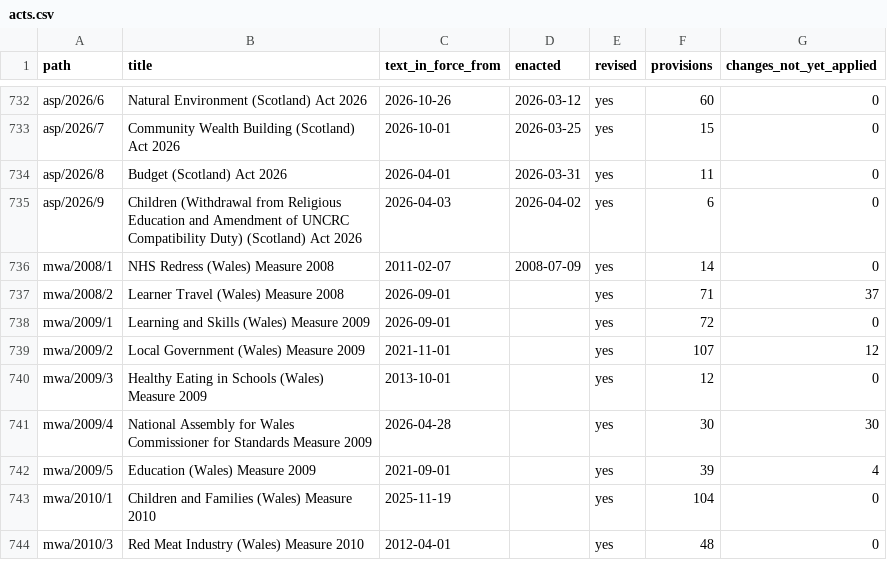
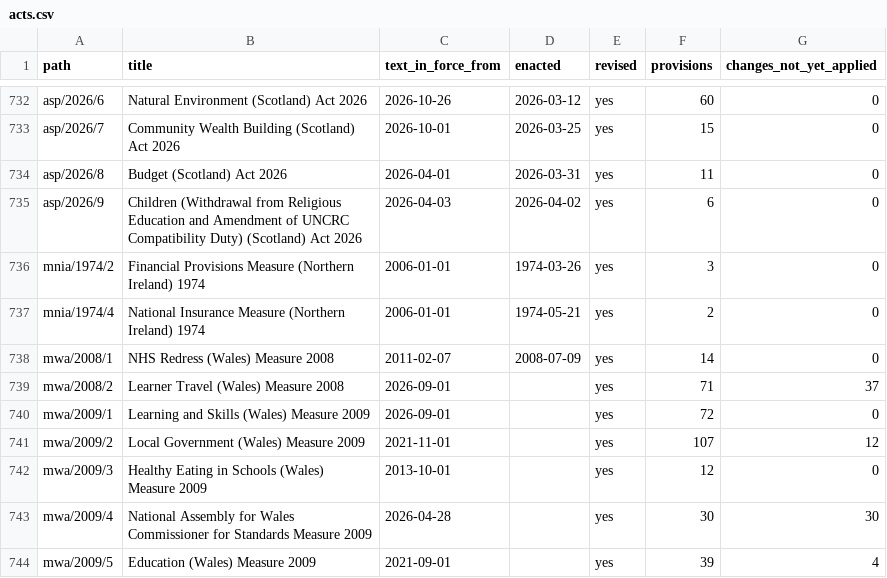
Before and after one commit to lexifina/united-kingdom-law, a CSV file: data/acts.csv, drawn as a sheet; only a part is shown, gaps mark what is left out; the shorter side is filled out with more unchanged rows.

Commit message:
Docs: 4375 Acts in force as current text; data/acts.csv lists them
README says what the new Act folders hold and how they are dated; corpus.json describes the record.

```diff
--- a/data/acts.csv
+++ b/data/acts.csv
@@ -736,2 +736,4 @@ asp/2026/8,Budget (Scotland) Act 2026,2026-04-01,2026-03-31,yes,11,0
 asp/2026/9,Children (Withdrawal from Religious Education and Amendment of UNCRC Compatibility Duty) (Scotland) Act 2026,2026-04-03,2026-04-02,yes,6,0
+mnia/1974/2,Financial Provisions Measure (Northern Ireland) 1974,2006-01-01,1974-03-26,yes,3,0
+mnia/1974/4,National Insurance Measure (Northern Ireland) 1974,2006-01-01,1974-05-21,yes,2,0
 mwa/2008/1,NHS Redress (Wales) Measure 2008,2011-02-07,2008-07-09,yes,14,0
```
Also changed, not shown: 2 other files.
